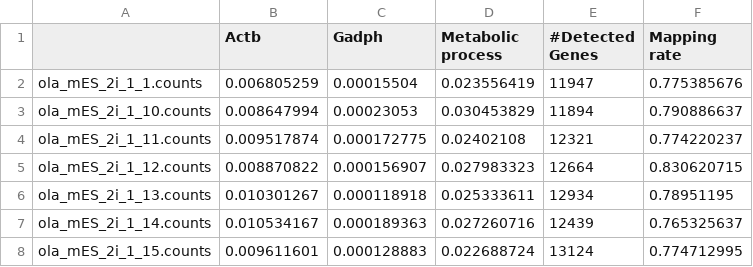
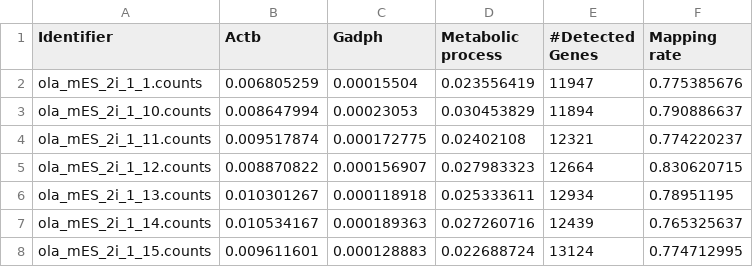
Before and after one commit to AlicenJoyHenning/EnsembleKQC, a CSV file: example_data/Kolodziejczyk.csv, drawn as a sheet; only a part is shown.

```diff
--- a/example_data/Kolodziejczyk.csv
+++ b/example_data/Kolodziejczyk.csv
@@ -1,2 +1,2 @@
-,Actb,Gadph,Metabolic process,#Detected Genes,Mapping rate
+Identifier,Actb,Gadph,Metabolic process,#Detected Genes,Mapping rate
 ola_mES_2i_1_1.counts,0.006805259,0.00015504,0.023556419,11947,0.775385676
```
Also changed, not shown: example_data/labeled_Kolodziejczyk.csv, 1 other file.
